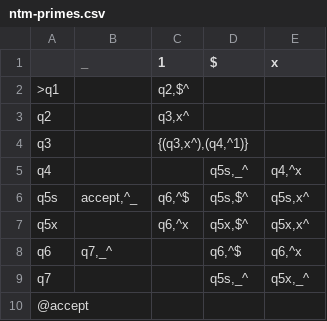
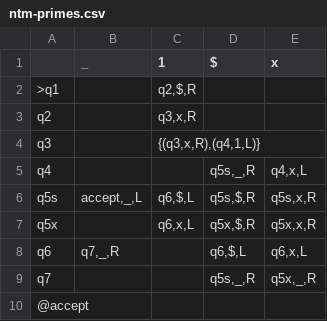
Before and after one commit to ND-CSE-30151/spring-2025, a CSV file: notes/ntm-primes.csv, drawn as a sheet; the diff names each change by its address in the sheet, - before the commit and + after, or states it on an @@ line.

Commit message:
update ntm-primes notation

```diff
--- a/notes/ntm-primes.csv
+++ b/notes/ntm-primes.csv
-C2 (1): q2,$^
+C2 (1): q2,$,R
-C3 (1): q3,x^
+C3 (1): q3,x,R
-C4 (1): {(q3,x^),(q4,^1)}
+C4 (1): {(q3,x,R),(q4,1,L)}
-D5 ($): q5s,_^
+D5 ($): q5s,_,R
-E5 (x): q4,^x
+E5 (x): q4,x,L
-B6 (_): accept,^_
+B6 (_): accept,_,L
-C6 (1): q6,^$
+C6 (1): q6,$,L
-D6 ($): q5s,$^
+D6 ($): q5s,$,R
-E6 (x): q5s,x^
+E6 (x): q5s,x,R
-C7 (1): q6,^x
+C7 (1): q6,x,L
-D7 ($): q5x,$^
+D7 ($): q5x,$,R
-E7 (x): q5x,x^
+E7 (x): q5x,x,R
-B8 (_): q7,_^
+B8 (_): q7,_,R
-D8 ($): q6,^$
+D8 ($): q6,$,L
-E8 (x): q6,^x
+E8 (x): q6,x,L
-D9 ($): q5s,_^
+D9 ($): q5s,_,R
-E9 (x): q5x,_^
+E9 (x): q5x,_,R
```
